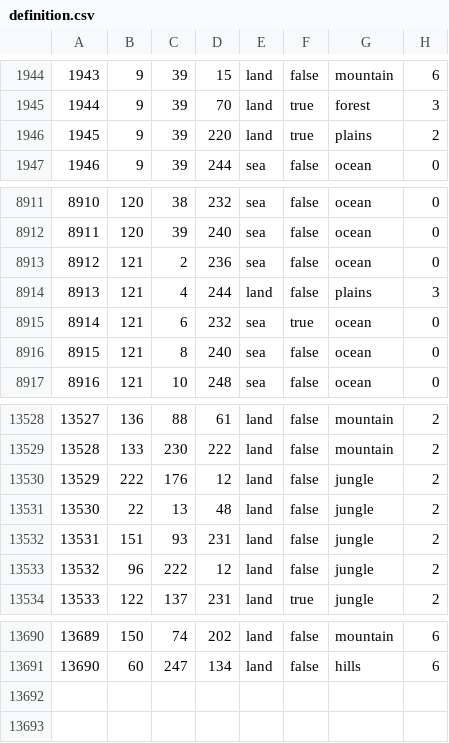
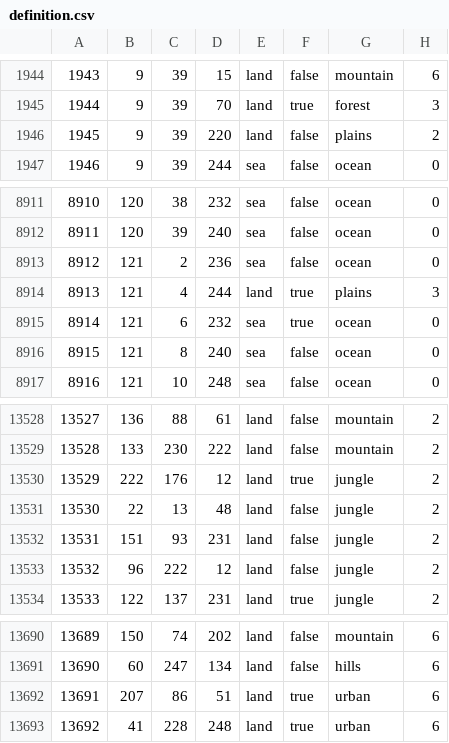
Before and after one commit to Spirit-Of-Defeat-MOD/sodtnw, a CSV file: map/definition.csv, drawn as a sheet; only a part is shown, gaps mark what is left out.

```diff
--- a/map/definition.csv
+++ b/map/definition.csv
@@ -1945,3 +1945,3 @@
 1944;9;39;70;land;true;forest;3
-1945;9;39;220;land;true;plains;2
+1945;9;39;220;land;false;plains;2
 1946;9;39;244;sea;false;ocean;0
@@ -8913,3 +8913,3 @@
 8912;121;2;236;sea;false;ocean;0
-8913;121;4;244;land;false;plains;3
+8913;121;4;244;land;true;plains;3
 8914;121;6;232;sea;true;ocean;0
@@ -13529,3 +13529,3 @@
 13528;133;230;222;land;false;mountain;2
-13529;222;176;12;land;false;jungle;2
+13529;222;176;12;land;true;jungle;2
 13530;22;13;48;land;false;jungle;2
@@ -13691 +13691,3 @@
 13690;60;247;134;land;false;hills;6
+13691;207;86;51;land;true;urban;6
+13692;41;228;248;land;true;urban;6
```
Also changed, not shown: 52 other files.
